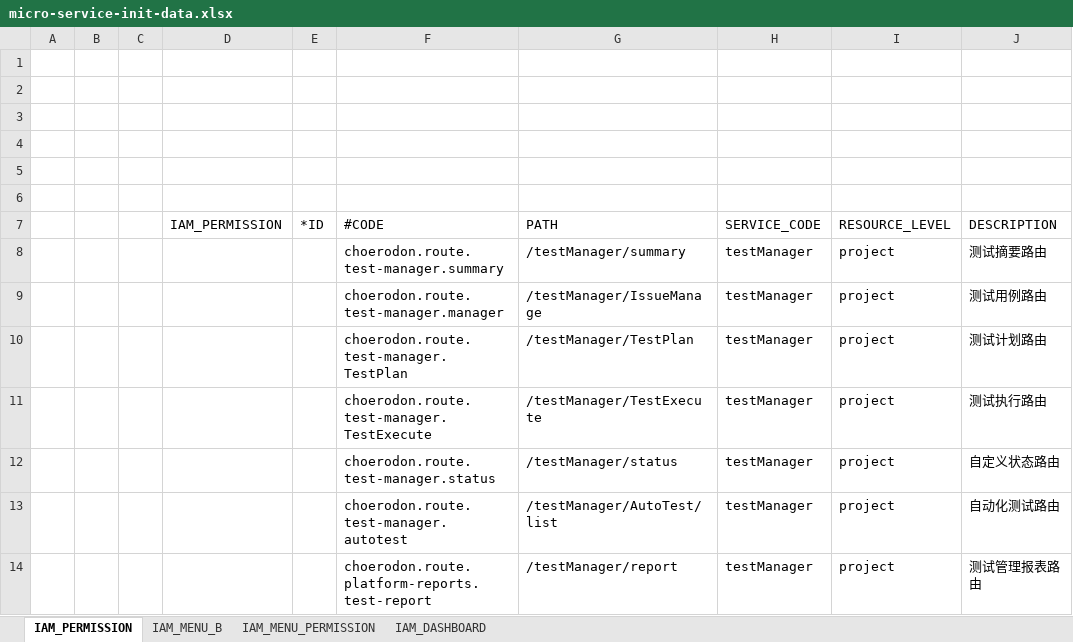
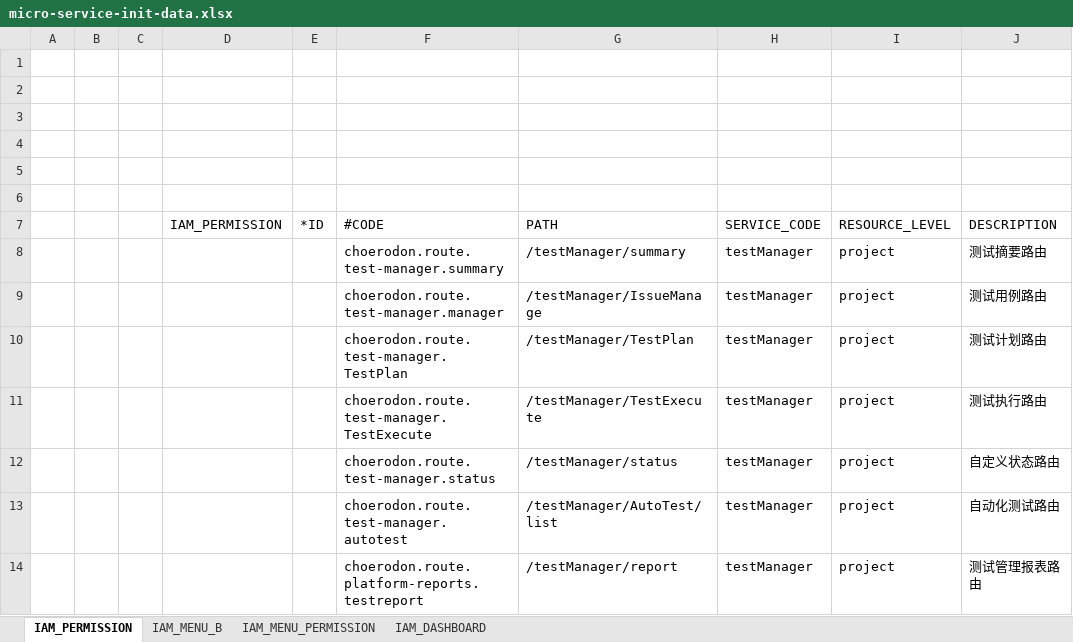
Before and after one commit to open-hand/test-manager-service, an Excel workbook: src/main/resources/script/front/micro-service-init-data.xlsx, sheet IAM_PERMISSION, drawn as a sheet; only a part is shown; values as stored, in another font and other column widths than the file's, no borders; the diff names each change by its address in the sheet, - before the commit and + after, or states it on an @@ line.

```diff
--- a/src/main/resources/script/front/micro-service-init-data.xlsx (sheet IAM_PERMISSION)
+++ b/src/main/resources/script/front/micro-service-init-data.xlsx (sheet IAM_PERMISSION)
-F14 (#CODE): choerodon.route.platform-reports.test-report
+F14 (#CODE): choerodon.route.platform-reports.testreport
```
Also changed, not shown: 1 other file.
